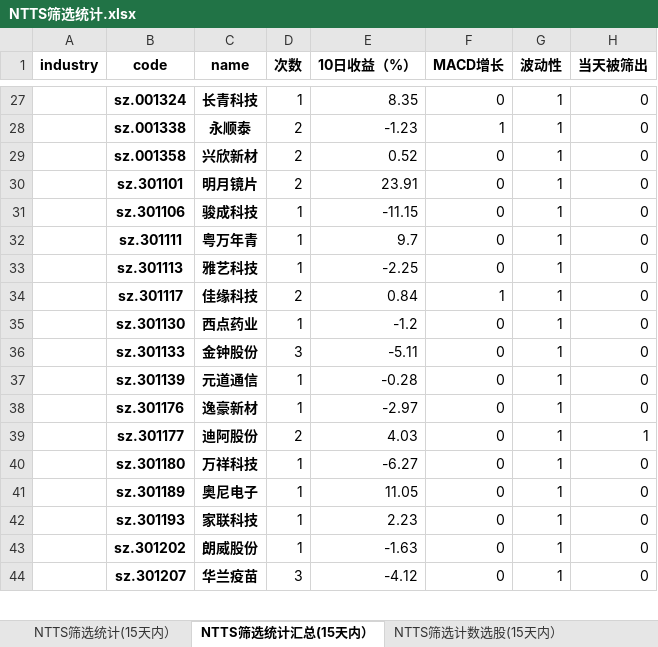
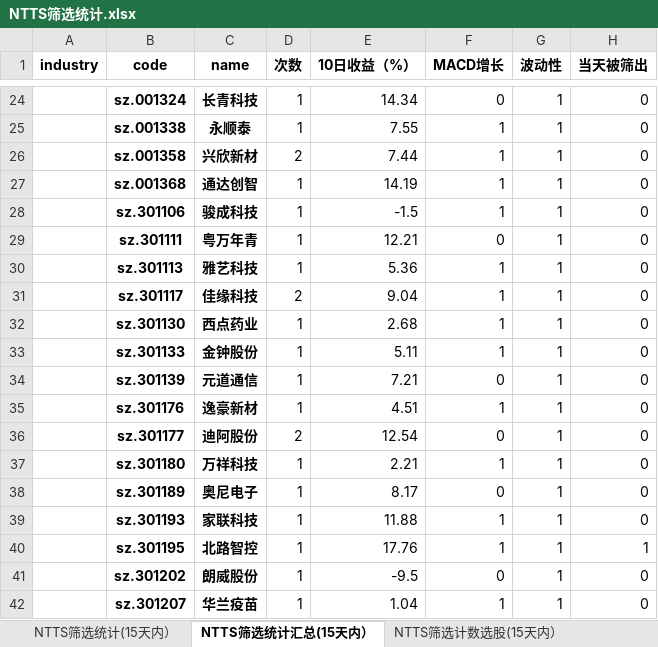
Before and after one commit to wusuaya/ever, an Excel workbook: NTTS筛选统计.xlsx, sheet NTTS筛选统计汇总(15天内）, drawn as a sheet; only a part is shown, gaps mark what is left out; values as stored, in another font and other column widths than the file's, no borders; removed rows and columns are numbered as before the commit, all else as after; the diff covers the shown part only; the diff names each change by its address in the sheet, - before the commit and + after, or states it on an @@ line.

```diff
--- a/NTTS筛选统计.xlsx (sheet NTTS筛选统计汇总(15天内）)
+++ b/NTTS筛选统计.xlsx (sheet NTTS筛选统计汇总(15天内）)
-E24 (10日收益（%）): 8.35
+E24 (10日收益（%）): 14.34
-D25 (次数): 2
+D25 (次数): 1
-E25 (10日收益（%）): -1.23
+E25 (10日收益（%）): 7.55
-E26 (10日收益（%）): 0.52
+E26 (10日收益（%）): 7.44
-F26 (MACD增长): 0
+F26 (MACD增长): 1
-row 30:  | sz.301101 | 明月镜片 | 2 | 23.91 | 0 | 1 | 0
+row 27:  | sz.001368 | 通达创智 | 1 | 14.19 | 1 | 1 | 0
-E28 (10日收益（%）): -11.15
+E28 (10日收益（%）): -1.5
-F28 (MACD增长): 0
+F28 (MACD增长): 1
-E29 (10日收益（%）): 9.7
+E29 (10日收益（%）): 12.21
-E30 (10日收益（%）): -2.25
+E30 (10日收益（%）): 5.36
-F30 (MACD增长): 0
+F30 (MACD增长): 1
-E31 (10日收益（%）): 0.84
+E31 (10日收益（%）): 9.04
-E32 (10日收益（%）): -1.2
+E32 (10日收益（%）): 2.68
-F32:F33 (MACD增长): 0
+F32:F33 (MACD增长): 1
-D33 (次数): 3
+D33 (次数): 1
-E33 (10日收益（%）): -5.11
+E33 (10日收益（%）): 5.11
-E34 (10日收益（%）): -0.28
+E34 (10日收益（%）): 7.21
-E35 (10日收益（%）): -2.97
+E35 (10日收益（%）): 4.51
-F35 (MACD增长): 0
+F35 (MACD增长): 1
-E36 (10日收益（%）): 4.03
+E36 (10日收益（%）): 12.54
-H36 (当天被筛出): 1
+H36 (当天被筛出): 0
-E37 (10日收益（%）): -6.27
+E37 (10日收益（%）): 2.21
-F37 (MACD增长): 0
+F37 (MACD增长): 1
-E38 (10日收益（%）): 11.05
+E38 (10日收益（%）): 8.17
-E39 (10日收益（%）): 2.23
+E39 (10日收益（%）): 11.88
-F39 (MACD增长): 0
+F39 (MACD增长): 1
+row 40:  | sz.301195 | 北路智控 | 1 | 17.76 | 1 | 1 | 1
-E41 (10日收益（%）): -1.63
+E41 (10日收益（%）): -9.5
-D42 (次数): 3
+D42 (次数): 1
-E42 (10日收益（%）): -4.12
+E42 (10日收益（%）): 1.04
-F42 (MACD增长): 0
+F42 (MACD增长): 1
```
Also changed, not shown: 17 added rows, 62 removed rows, 376 edited cells and merged cells elsewhere in this sheet, sheet NTTS筛选统计(15天内）, sheet 策略叠加统计（2024-11-29), sheet NTTS筛选行业统计(15天内）, sheet NTTS筛选计数选股(15天内）, other sheet tabs.
